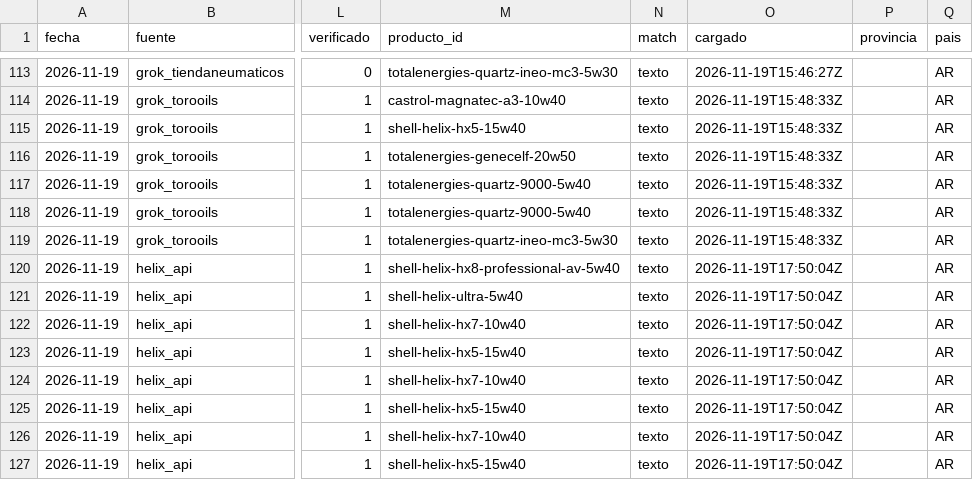
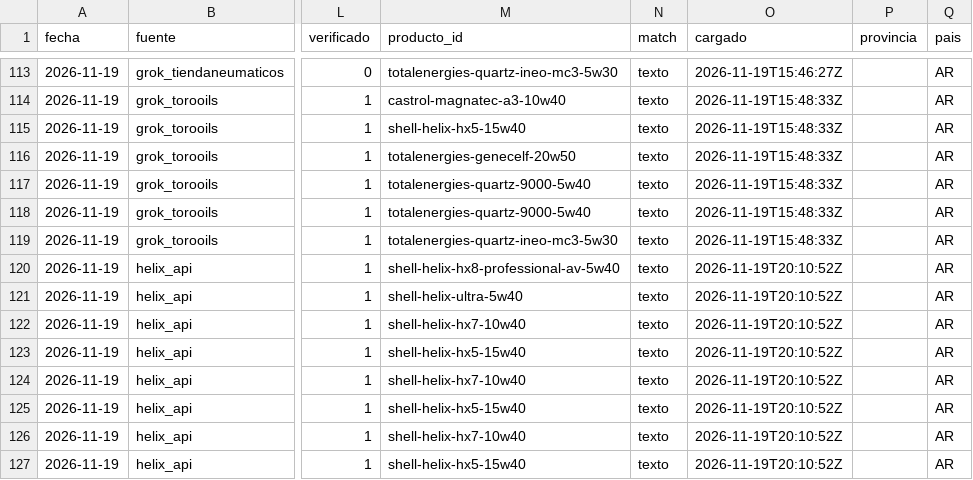
Before and after one commit to noguerafran-alt/LUBRICANTES, a CSV file: data/grok/2026-11.csv, drawn as a sheet; only a part is shown, gaps mark what is left out; the diff names each change by its address in the sheet, - before the commit and + after, or states it on an @@ line.

```diff
--- a/data/grok/2026-11.csv
+++ b/data/grok/2026-11.csv
-O120:O127 (cargado): 2026-11-19T17:50:04Z
+O120:O127 (cargado): 2026-11-19T20:10:52Z
```
Also changed, not shown: data/fuentes.csv, data/fx.csv, 2 other files.
